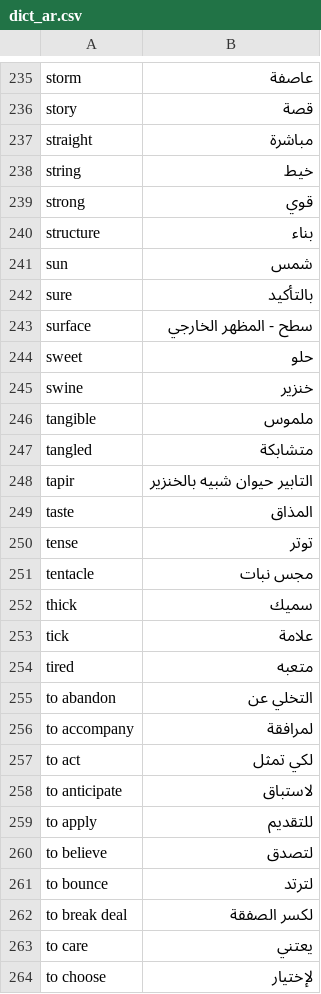
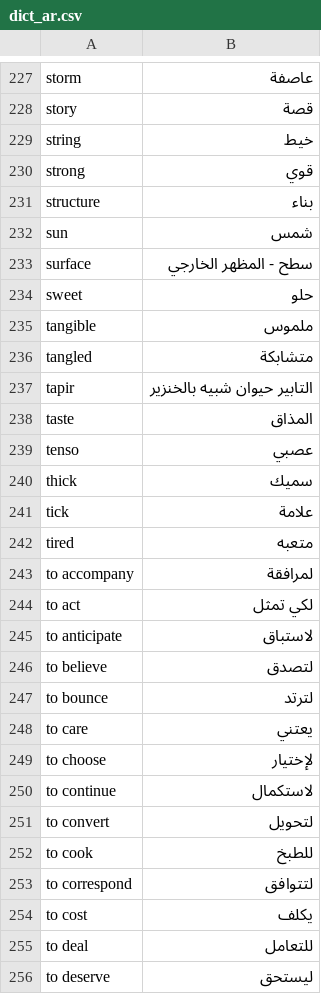
Before and after one commit to jkunimune/Djastiz, a CSV file: data/dict_ar.csv, drawn as a sheet; only a part is shown, gaps mark what is left out; the shorter side is filled out with more unchanged rows; the diff covers the shown part only.

```diff
--- a/data/dict_ar.csv
+++ b/data/dict_ar.csv
@@ -236,3 +228,2 @@ storm,عاصفة
 story,قصة
-straight,مباشرة
 string,خيط
@@ -241,6 +232,4 @@ structure,بناء
 sun,شمس
-sure,بالتأكيد
 surface,سطح - المظهر الخارجي
 sweet,حلو
-swine,خنزير
 tangible,ملموس
@@ -249,4 +238,3 @@ tapir,التابير حيوان شبيه بالخنزير
 taste,المذاق
-tense,توتر
-tentacle,مجس نبات
+tenso,عصبي
 thick,سميك
@@ -254,3 +242,2 @@ tick,علامة
 tired,متعبه
-to abandon,التخلي عن
 to accompany,لمرافقة
@@ -258,6 +245,4 @@ to act,لكي تمثل
 to anticipate,لاستباق
-to apply,للتقديم
 to believe,لتصدق
 to bounce,لترتد
-to break deal,لكسر الصفقة
 to care,يعتني
```
Also changed, not shown: 10 added rows, 27 removed rows and 1 edited cell elsewhere in this file, data/dict_bn.csv, data/dict_hi.csv, 21 other files.
